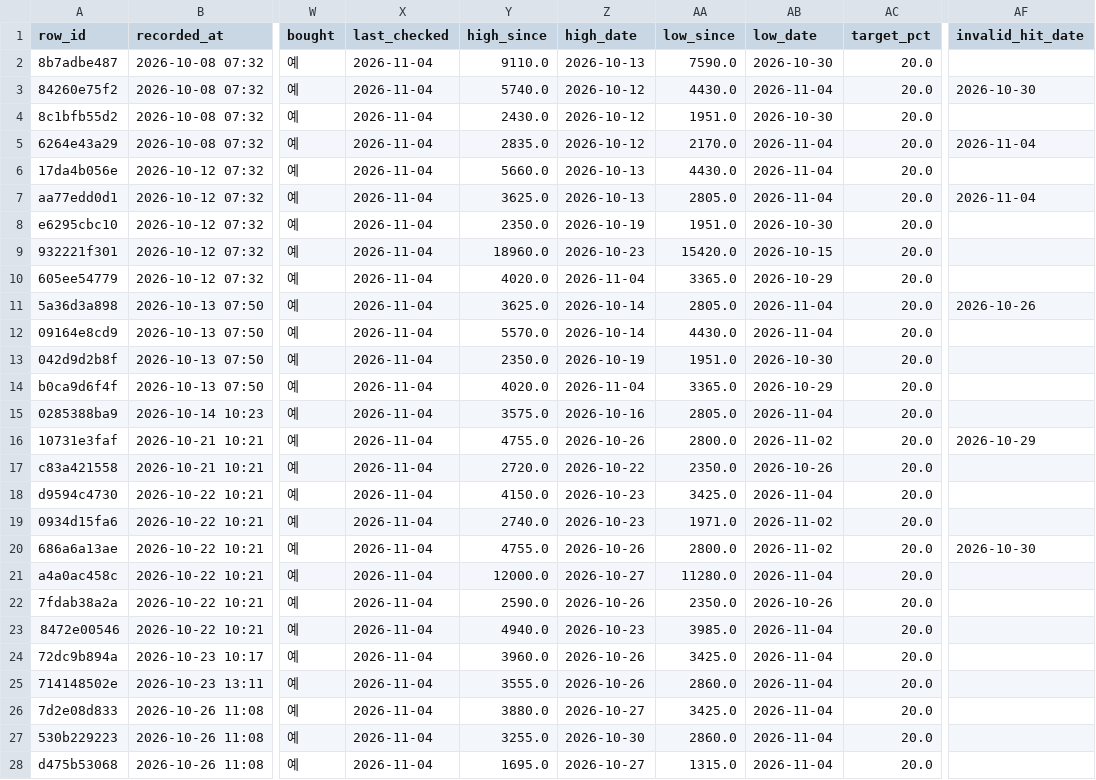
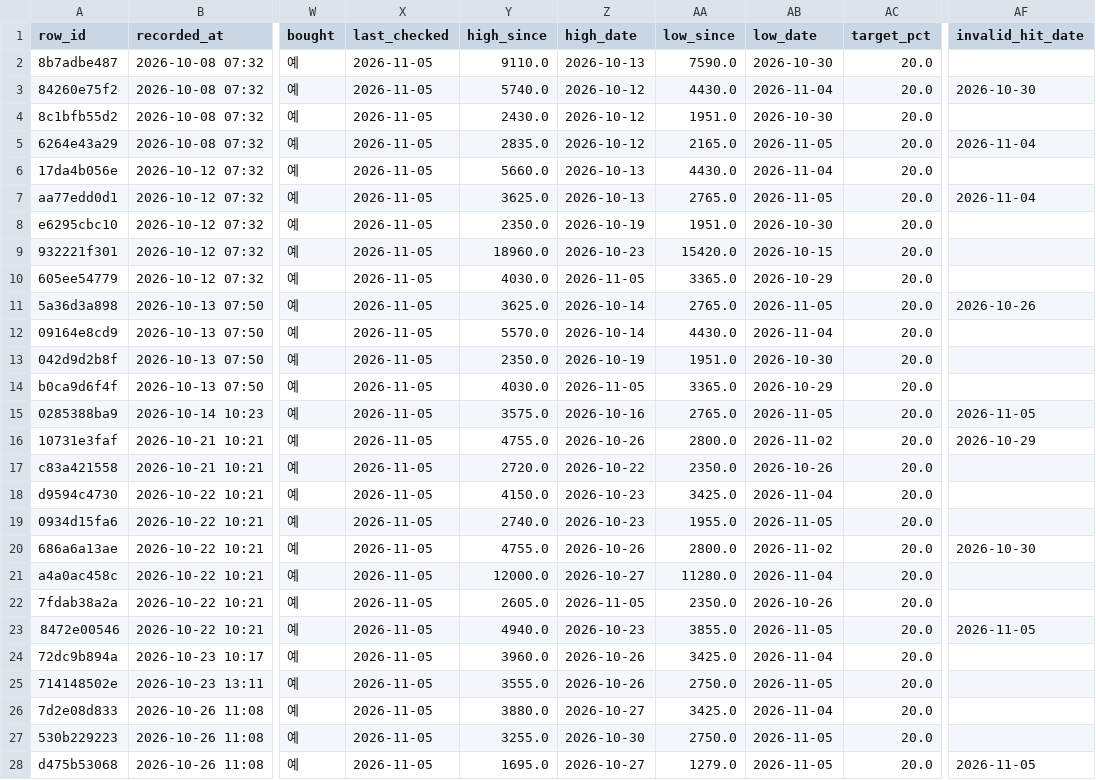
Before and after one commit to BING00179/bing-bing, a CSV file: trading-system/data/livetest.csv, drawn as a sheet; only a part is shown, gaps mark what is left out; the diff covers the shown part only; the diff names each change by its address in the sheet, - before the commit and + after, or states it on an @@ line.

```diff
--- a/trading-system/data/livetest.csv
+++ b/trading-system/data/livetest.csv
-X2:X28 (last_checked): 2026-11-04
+X2:X28 (last_checked): 2026-11-05
-AA5 (low_since): 2170.0
+AA5 (low_since): 2165.0
-AB5 (low_date): 2026-11-04
+AB5 (low_date): 2026-11-05
-AA7 (low_since): 2805.0
+AA7 (low_since): 2765.0
-AB7 (low_date): 2026-11-04
+AB7 (low_date): 2026-11-05
-Y10 (high_since): 4020.0
+Y10 (high_since): 4030.0
-Z10 (high_date): 2026-11-04
+Z10 (high_date): 2026-11-05
-AA11 (low_since): 2805.0
+AA11 (low_since): 2765.0
-AB11 (low_date): 2026-11-04
+AB11 (low_date): 2026-11-05
-Y14 (high_since): 4020.0
+Y14 (high_since): 4030.0
-Z14 (high_date): 2026-11-04
+Z14 (high_date): 2026-11-05
-AA15 (low_since): 2805.0
+AA15 (low_since): 2765.0
-AB15 (low_date): 2026-11-04
+AB15 (low_date): 2026-11-05
-AF15 (invalid_hit_date): (empty)
+AF15 (invalid_hit_date): 2026-11-05
-AA19 (low_since): 1971.0
+AA19 (low_since): 1955.0
-AB19 (low_date): 2026-11-02
+AB19 (low_date): 2026-11-05
-Y22 (high_since): 2590.0
+Y22 (high_since): 2605.0
-Z22 (high_date): 2026-10-26
+Z22 (high_date): 2026-11-05
-AA23 (low_since): 3985.0
+AA23 (low_since): 3855.0
-AB23 (low_date): 2026-11-04
+AB23 (low_date): 2026-11-05
-AF23 (invalid_hit_date): (empty)
+AF23 (invalid_hit_date): 2026-11-05
-AA25 (low_since): 2860.0
+AA25 (low_since): 2750.0
-AB25 (low_date): 2026-11-04
+AB25 (low_date): 2026-11-05
-AA27 (low_since): 2860.0
+AA27 (low_since): 2750.0
-AB27:AB28 (low_date): 2026-11-04
+AB27:AB28 (low_date): 2026-11-05
-AA28 (low_since): 1315.0
+AA28 (low_since): 1279.0
-AF28 (invalid_hit_date): (empty)
+AF28 (invalid_hit_date): 2026-11-05
```
Also changed, not shown: 4 added rows and 62 edited cells elsewhere in this file, trading-system/data/virtual_daily.csv, 2 other files.
